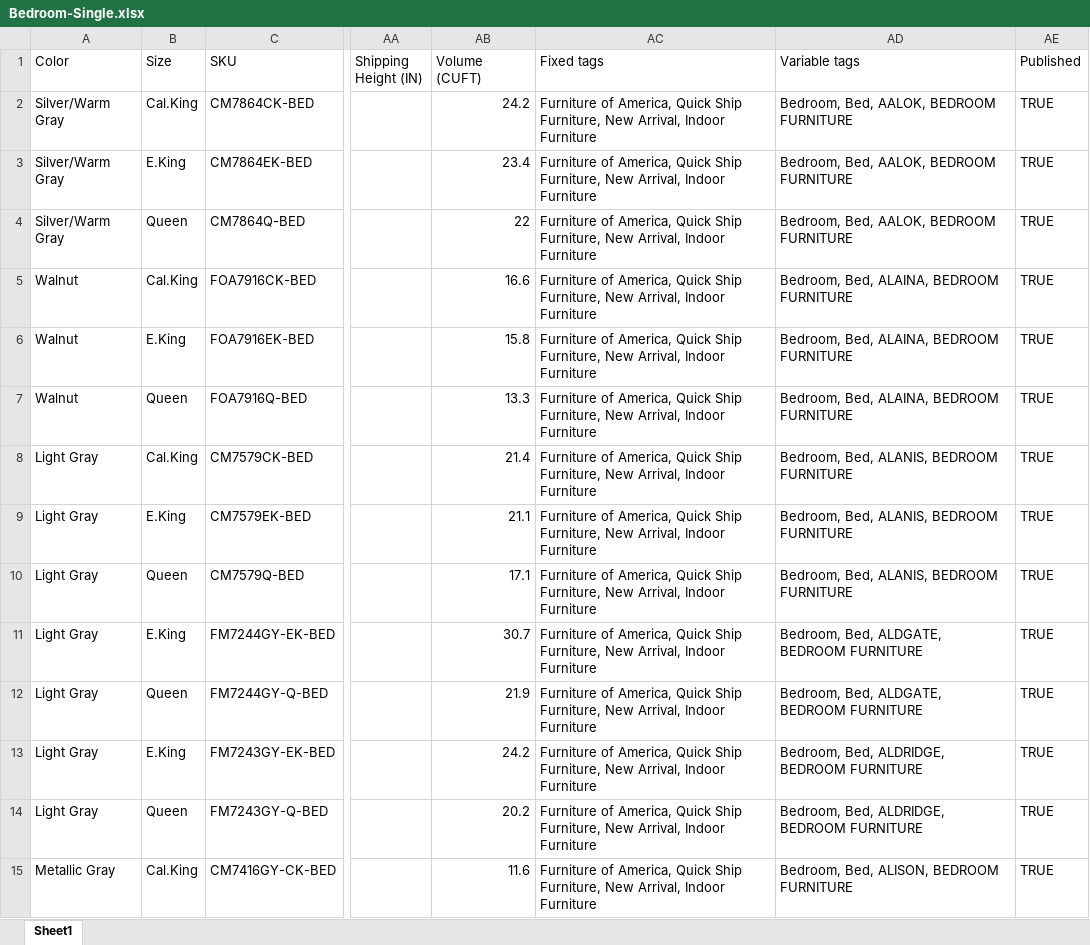
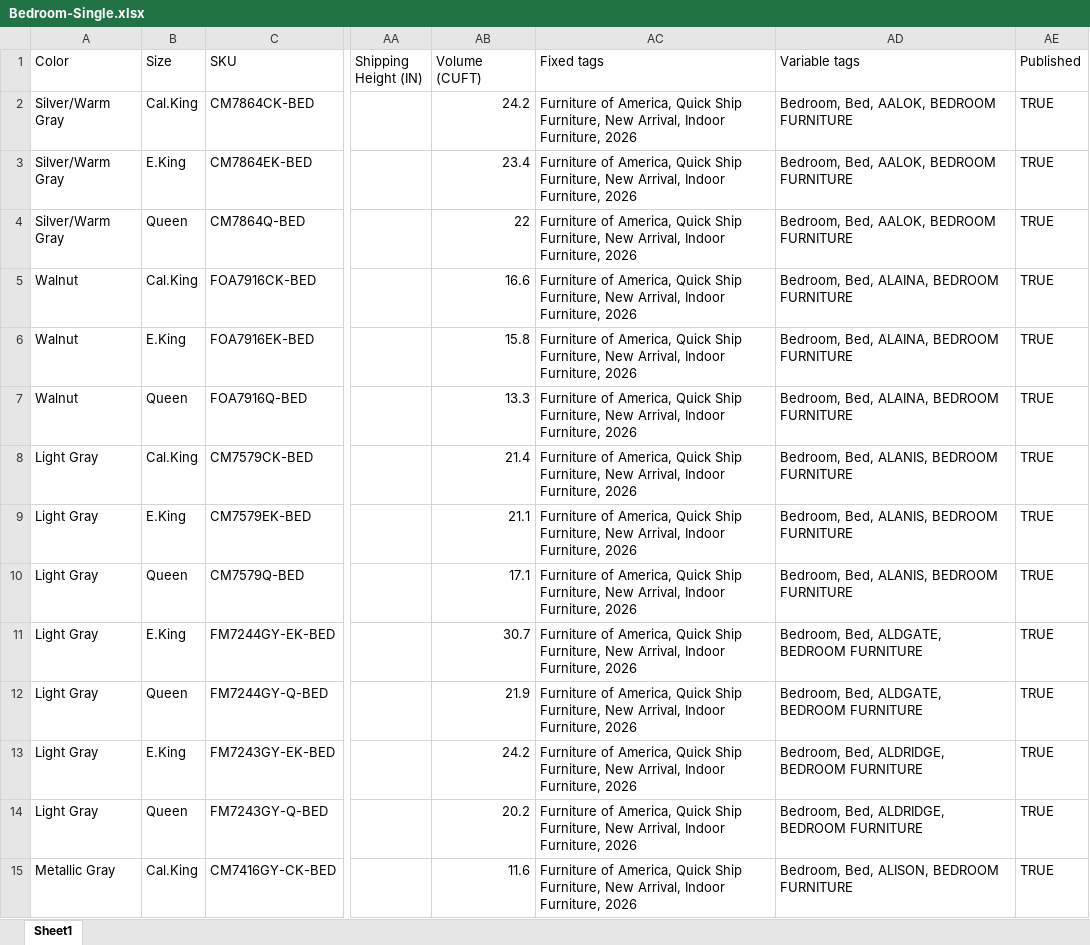
Before and after one commit to Saydur8853/FOA_data, an Excel workbook: FOA Singles/Bedroom-Single.xlsx, sheet Sheet1, drawn as a sheet; only a part is shown, gaps mark what is left out; values as stored, in another font and other column widths than the file's, no borders; the diff covers the shown part only; the diff names each change by its address in the sheet, - before the commit and + after, or states it on an @@ line.

```diff
--- a/FOA Singles/Bedroom-Single.xlsx (sheet Sheet1)
+++ b/FOA Singles/Bedroom-Single.xlsx (sheet Sheet1)
-AC2:AC15 (Fixed tags): …Arrival, Indoor Furniture
+AC2:AC15 (Fixed tags): …Arrival, Indoor Furniture, 2026
```
Also changed, not shown: 1651 edited cells elsewhere in this sheet, FOA SETS/Bedroom-Set.xlsx, FOA SETS/Dining-Set.xlsx, 19 other files.
